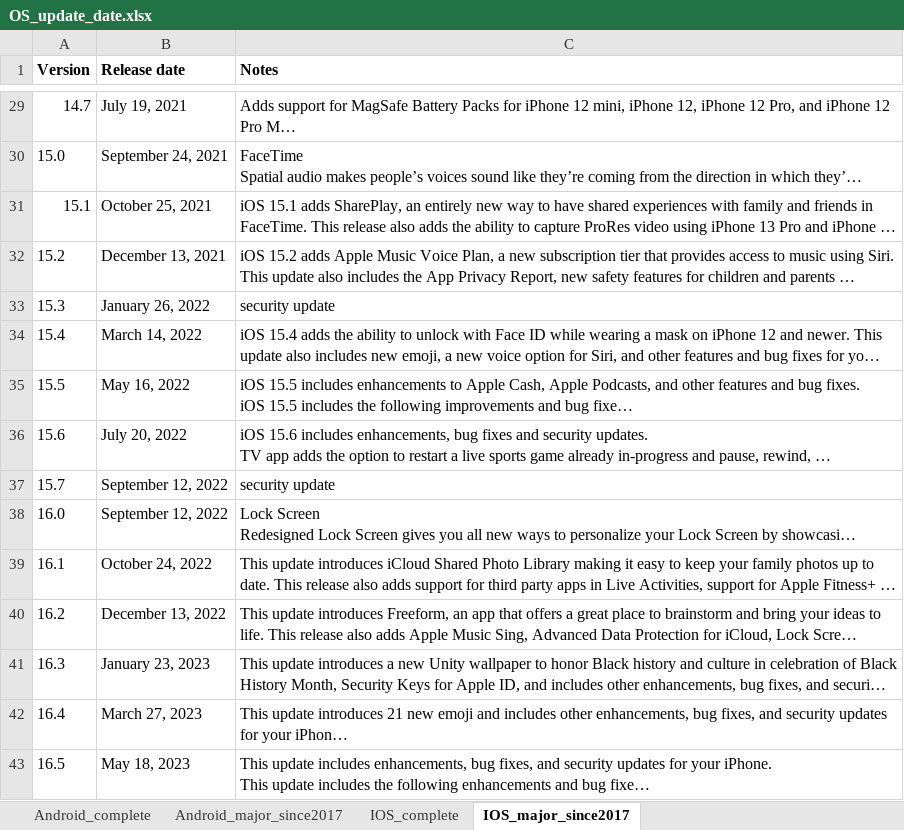
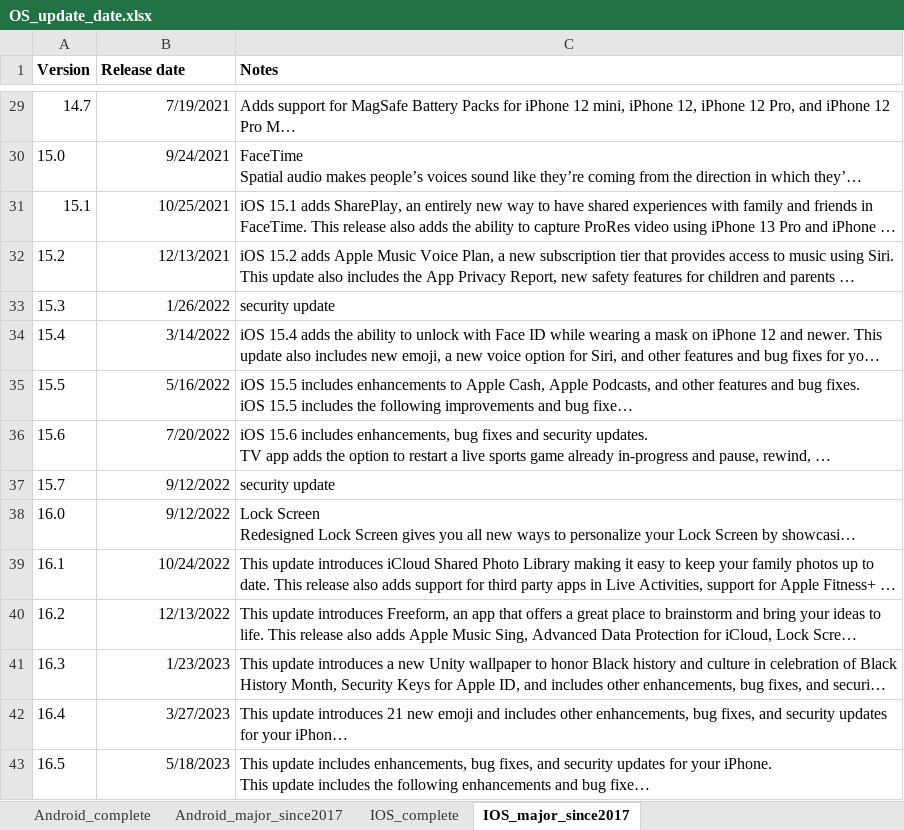
Before and after one commit to YileC928/app-data-privacy-proj, an Excel workbook: OS_update_date.xlsx, sheet IOS_major_since2017, drawn as a sheet; only a part is shown, gaps mark what is left out; long unchanged cells end in …; values as stored, in another font and other column widths than the file's, no borders; the diff covers the shown part only; the diff names each change by its address in the sheet, - before the commit and + after, or states it on an @@ line.

```diff
--- a/OS_update_date.xlsx (sheet IOS_major_since2017)
+++ b/OS_update_date.xlsx (sheet IOS_major_since2017)
-B29 (Release date): July 19, 2021
+B29 (Release date): 7/19/2021
-B30 (Release date): September 24, 2021
+B30 (Release date): 9/24/2021
-B31 (Release date): October 25, 2021
+B31 (Release date): 10/25/2021
-B32 (Release date): December 13, 2021
+B32 (Release date): 12/13/2021
-B33 (Release date): January 26, 2022
+B33 (Release date): 1/26/2022
-B34 (Release date): March 14, 2022
+B34 (Release date): 3/14/2022
-B35 (Release date): May 16, 2022
+B35 (Release date): 5/16/2022
-B36 (Release date): July 20, 2022
+B36 (Release date): 7/20/2022
-B37:B38 (Release date): September 12, 2022
+B37:B38 (Release date): 9/12/2022
-B39 (Release date): October 24, 2022
+B39 (Release date): 10/24/2022
-B40 (Release date): December 13, 2022
+B40 (Release date): 12/13/2022
-B41 (Release date): January 23, 2023
+B41 (Release date): 1/23/2023
-B42 (Release date): March 27, 2023
+B42 (Release date): 3/27/2023
-B43 (Release date): May 18, 2023
+B43 (Release date): 5/18/2023
```
Also changed, not shown: 27 edited cells elsewhere in this sheet, sheet IOS_complete.
